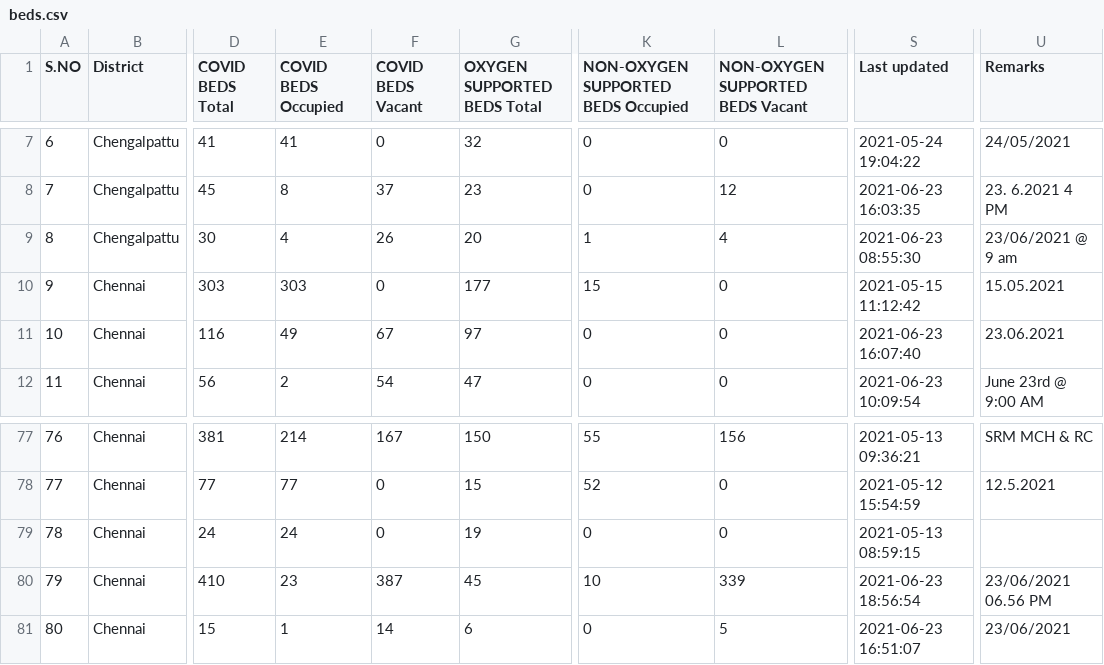
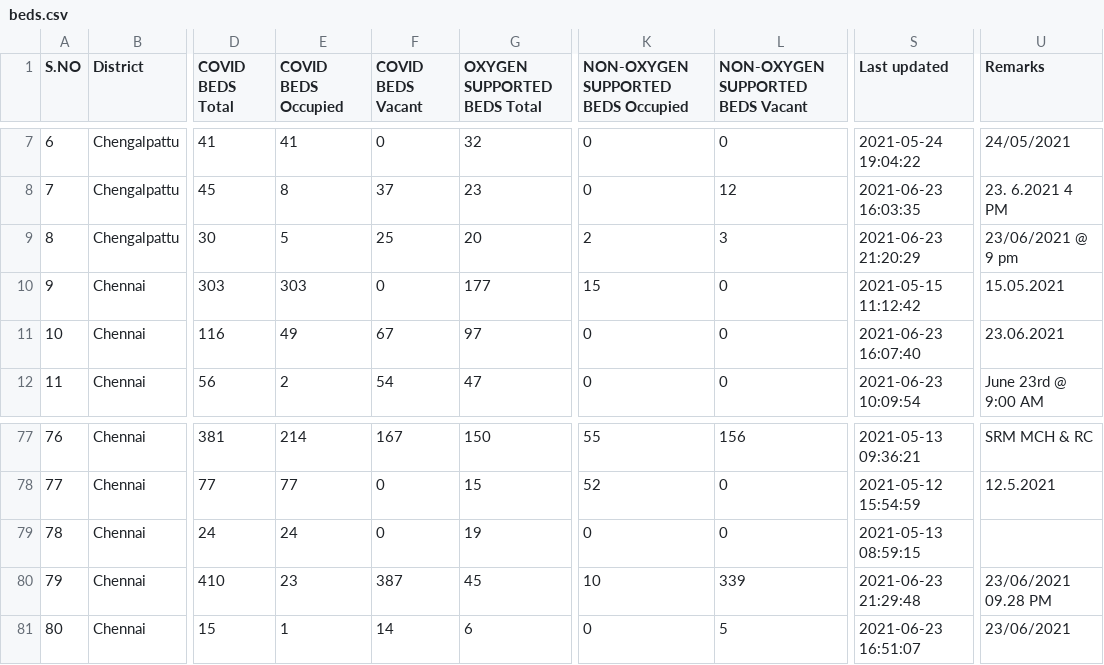
Before and after one commit to mskian/tamil-nadu-covid-beds-api, a CSV file: data/beds.csv, drawn as a sheet; only a part is shown, gaps mark what is left out; the diff names each change by its address in the sheet, - before the commit and + after, or states it on an @@ line.

```diff
--- a/data/beds.csv
+++ b/data/beds.csv
-E9 (COVID BEDS Occupied): 4
+E9 (COVID BEDS Occupied): 5
-F9 (COVID BEDS Vacant): 26
+F9 (COVID BEDS Vacant): 25
-K9: 1
+K9: 2
-L9 (NON-OXYGEN SUPPORTED BEDS Vacant): 4
+L9 (NON-OXYGEN SUPPORTED BEDS Vacant): 3
-S9 (Last updated): 2021-06-23 08:55:30
+S9 (Last updated): 2021-06-23 21:20:29
-U9 (Remarks): 23/06/2021 @ 9 am
+U9 (Remarks): 23/06/2021 @ 9 pm
-S80 (Last updated): 2021-06-23 18:56:54
+S80 (Last updated): 2021-06-23 21:29:48
-U80 (Remarks): 23/06/2021 06.56 PM
+U80 (Remarks): 23/06/2021 09.28 PM
```
Also changed, not shown: 1 other file.
